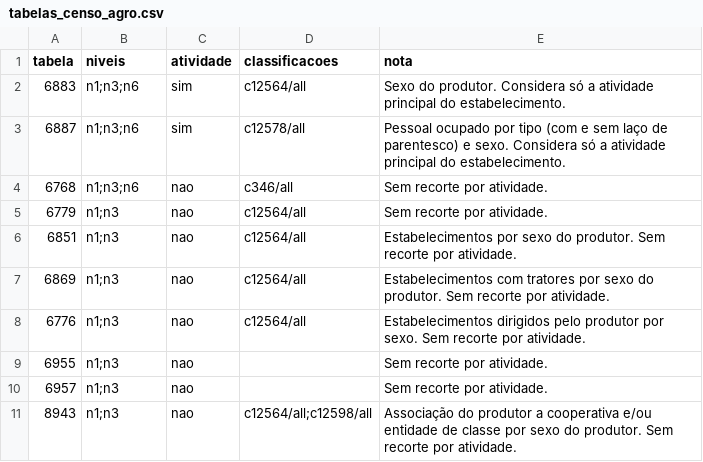
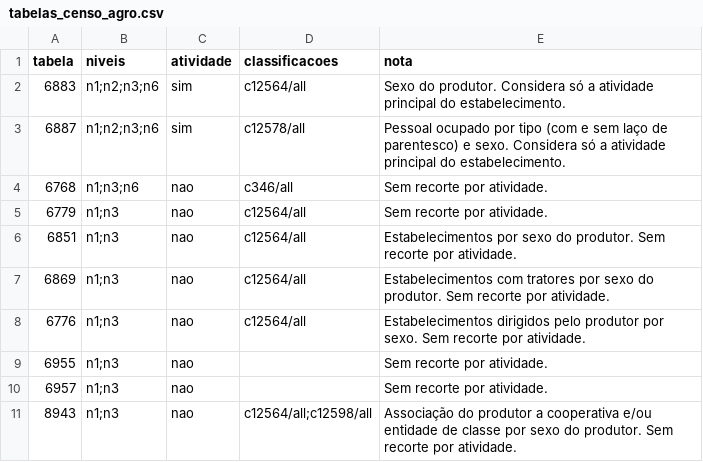
Before and after one commit to danimaciel/mulheres_rurais, a CSV file: config/tabelas_censo_agro.csv, drawn as a sheet.

Commit message:
Grandes Regiões direto do IBGE nas tabelas 6883 e 6887; sigilo aparece como X no site

```diff
--- a/config/tabelas_censo_agro.csv
+++ b/config/tabelas_censo_agro.csv
@@ -1,4 +1,4 @@
 tabela,niveis,atividade,classificacoes,nota
-6883,n1;n3;n6,sim,c12564/all,Sexo do produtor. Considera só a atividade principal do estabelecimento.
-6887,n1;n3;n6,sim,c12578/all,Pessoal ocupado por tipo (com e sem laço de parentesco) e sexo. Considera só a atividade principal do estabelecimento.
+6883,n1;n2;n3;n6,sim,c12564/all,Sexo do produtor. Considera só a atividade principal do estabelecimento.
+6887,n1;n2;n3;n6,sim,c12578/all,Pessoal ocupado por tipo (com e sem laço de parentesco) e sexo. Considera só a atividade principal do estabelecimento.
 6768,n1;n3;n6,nao,c346/all,Sem recorte por atividade.
```
Also changed, not shown: 3 other files.
